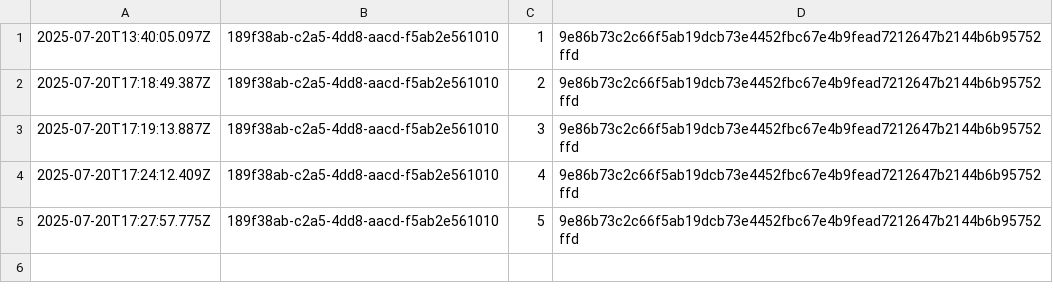
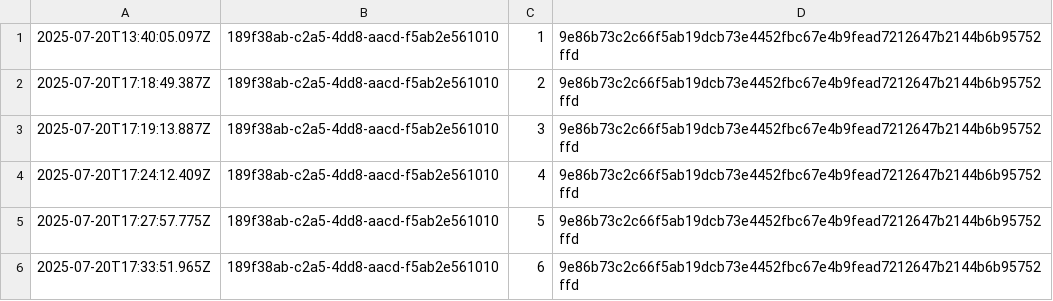
Before and after one commit to traceprompt/open-anchors, a CSV file: 2025-07-20.csv, drawn as a sheet; the diff names each change by its address in the sheet, - before the commit and + after, or states it on an @@ line.

Commit message:
anchor 1 roots (2025-07-20)

```diff
--- a/2025-07-20.csv
+++ b/2025-07-20.csv
+row 6: 2025-07-20T17:33:51.965Z | 189f38ab-c2a5-4dd8-aacd-f5ab2e561010 | 6 | 9e86b73c2c66f5ab19dcb73e4452fbc67e4b9fead7212647b2144b6b95752ffd
```
